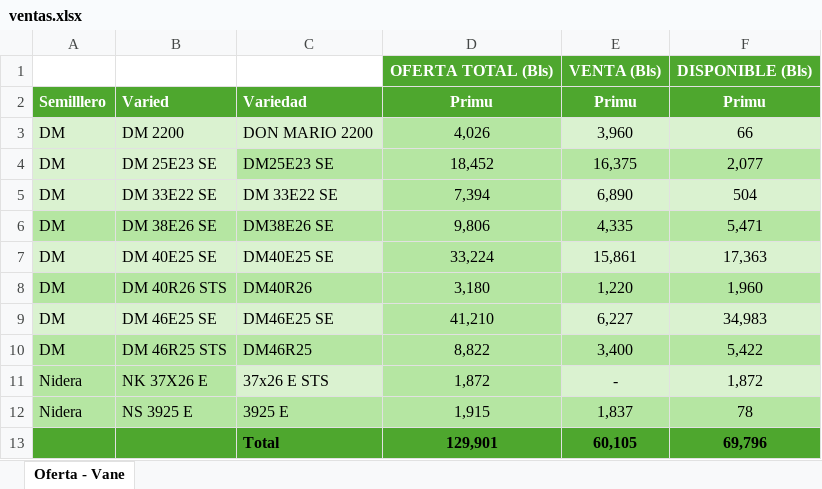
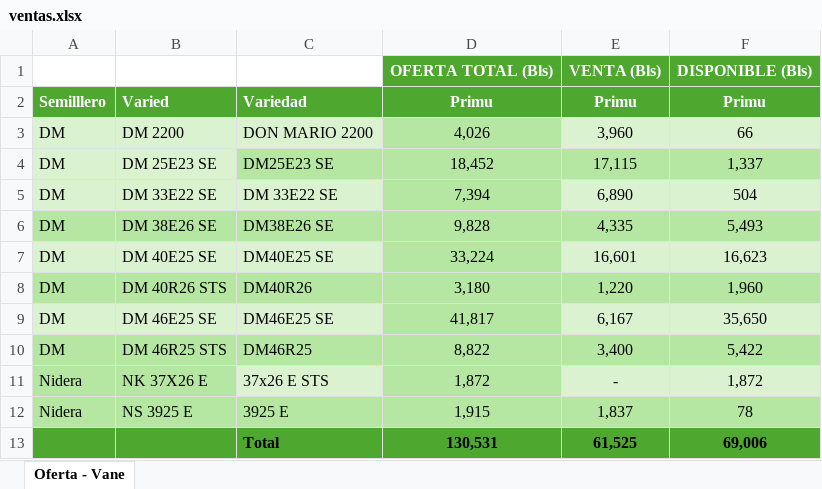
Before and after one commit to Beslerdev/ventas-dashboard, an Excel workbook: ventas.xlsx, sheet Oferta - Vane, drawn as a sheet; values as stored, in another font and other column widths than the file's, no borders; removed rows and columns are numbered as before the commit, all else as after; the diff names each change by its address in the sheet, - before the commit and + after, or states it on an @@ line.

Commit message:
Actualizacion de ventas

```diff
--- a/ventas.xlsx (sheet Oferta - Vane)
+++ b/ventas.xlsx (sheet Oferta - Vane)
-E4: 16,375
+E4: 17,115
-F4: 2,077
+F4: 1,337
-D6: 9,806
+D6: 9,828
-F6: 5,471
+F6: 5,493
-E7: 15,861
+E7: 16,601
-F7: 17,363
+F7: 16,623
-D9: 41,210
+D9: 41,817
-E9: 6,227
+E9: 6,167
-F9: 34,983
+F9: 35,650
-row 13:  |  | Total | 129,901 | 60,105 | 69,796
+row 13:  |  | Total | 130,531 | 61,525 | 69,006
```
Also changed, not shown: 2 other files.
